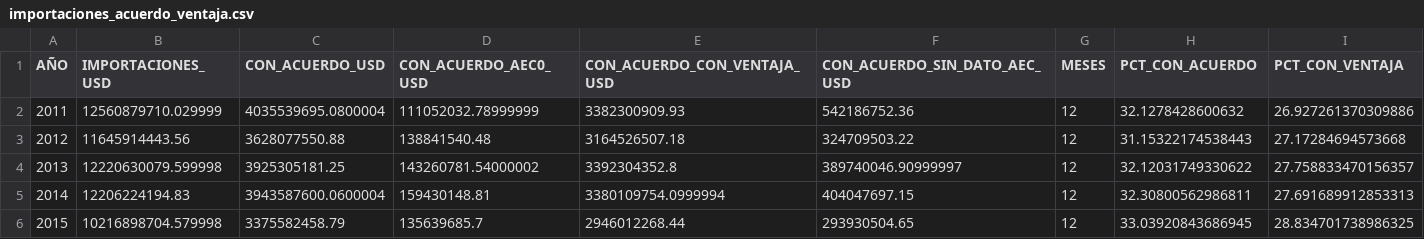
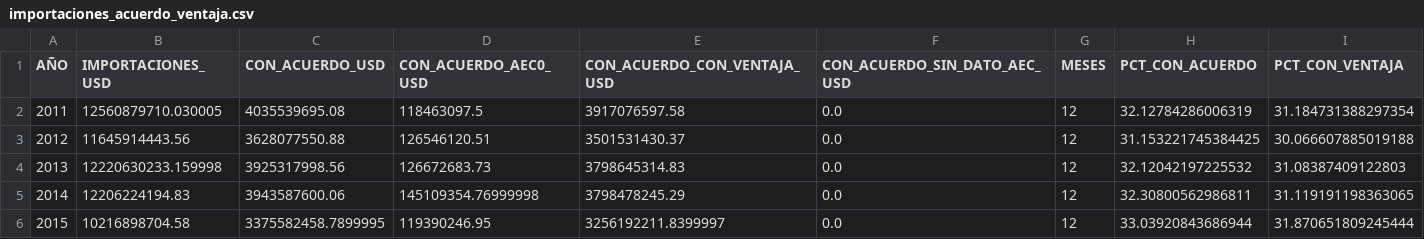
Before and after one commit to silvia-mov/comercio-exterior-paraguay-acuerdos, a CSV file: docs/datos/importaciones_acuerdo_ventaja.csv, drawn as a sheet; only a part is shown; the diff covers the shown part only.

Commit message:
Utilización con colores en la tabla; ventaja real con el AEC de cada año

```diff
--- a/docs/datos/importaciones_acuerdo_ventaja.csv
+++ b/docs/datos/importaciones_acuerdo_ventaja.csv
@@ -1,6 +1,6 @@
 AÑO,IMPORTACIONES_USD,CON_ACUERDO_USD,CON_ACUERDO_AEC0_USD,CON_ACUERDO_CON_VENTAJA_USD,CON_ACUERDO_SIN_DATO_AEC_USD,MESES,PCT_CON_ACUERDO,PCT_CON_VENTAJA
-2011,12560879710.029999,4035539695.0800004,111052032.78999999,3382300909.93,542186752.36,12,32.1278428600632,26.927261370309886
-2012,11645914443.56,3628077550.88,138841540.48,3164526507.18,324709503.22,12,31.15322174538443,27.17284694573668
-2013,12220630079.599998,3925305181.25,143260781.54000002,3392304352.8,389740046.90999997,12,32.12031749330622,27.758833470156357
-2014,12206224194.83,3943587600.0600004,159430148.81,3380109754.0999994,404047697.15,12,32.30800562986811,27.691689912853313
-2015,10216898704.579998,3375582458.79,135639685.7,2946012268.44,293930504.65,12,33.03920843686945,28.834701738986325
+2011,12560879710.030005,4035539695.08,118463097.5,3917076597.58,0.0,12,32.12784286006319,31.184731388297354
+2012,11645914443.56,3628077550.88,126546120.51,3501531430.37,0.0,12,31.153221745384425,30.066607885019188
+2013,12220630233.159998,3925317998.56,126672683.73,3798645314.83,0.0,12,32.12042197225532,31.08387409122803
+2014,12206224194.83,3943587600.06,145109354.76999998,3798478245.29,0.0,12,32.30800562986811,31.119191198363065
+2015,10216898704.58,3375582458.7899995,119390246.95,3256192211.8399997,0.0,12,33.03920843686944,31.870651809245444
```
Also changed, not shown: 67 edited cells elsewhere in this file, 2 other files.
